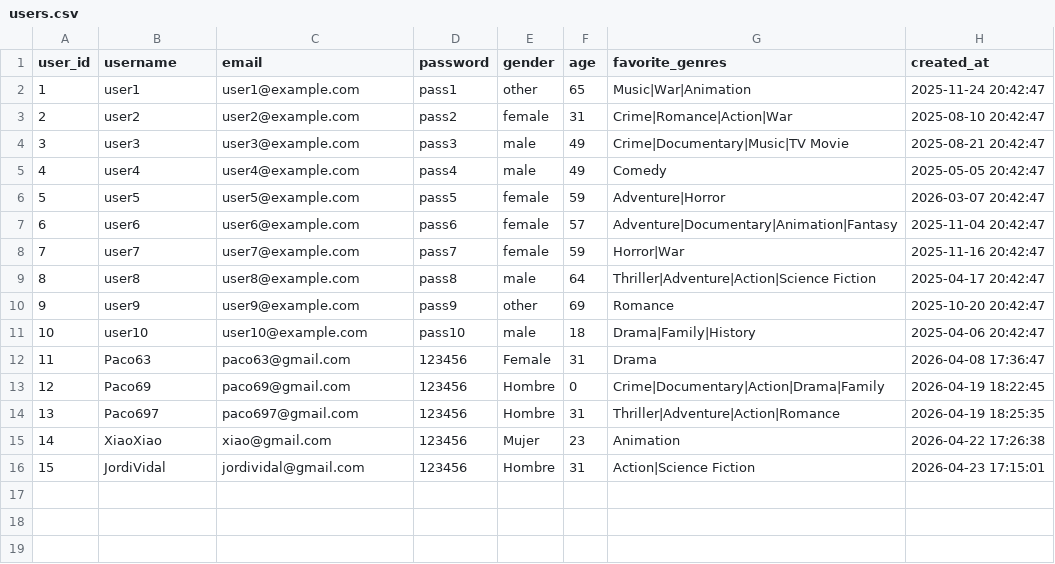
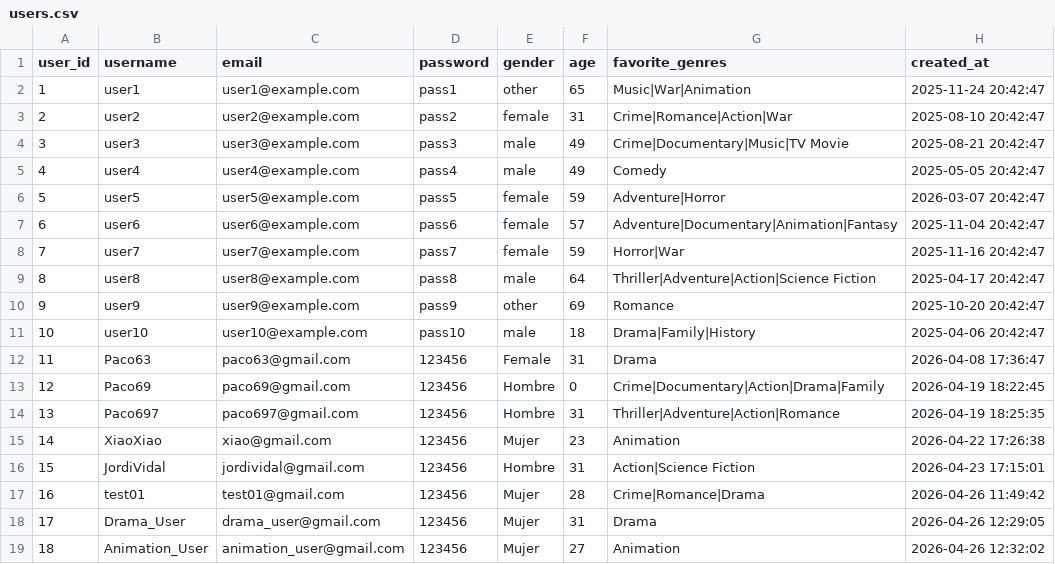
Before and after one commit to reivaX1755/Proyecto-4-Servicio-de-plataforma-de-Streaming, a CSV file: data/users.csv, drawn as a sheet.

```diff
--- a/data/users.csv
+++ b/data/users.csv
@@ -16 +16,4 @@ user_id,username,email,password,gender,age,favorite_genres,created_at
 15,JordiVidal,jordividal@gmail.com,123456,Hombre,31,Action|Science Fiction,2026-04-23 17:15:01
+16,test01,test01@gmail.com,123456,Mujer,28,Crime|Romance|Drama,2026-04-26 11:49:42
+17,Drama_User,drama_user@gmail.com,123456,Mujer,31,Drama,2026-04-26 12:29:05
+18,Animation_User,animation_user@gmail.com,123456,Mujer,27,Animation,2026-04-26 12:32:02
```
Also changed, not shown: data/interactions.csv, 1 other file.
